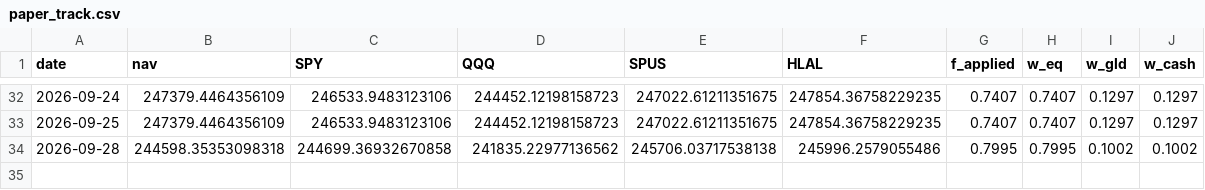
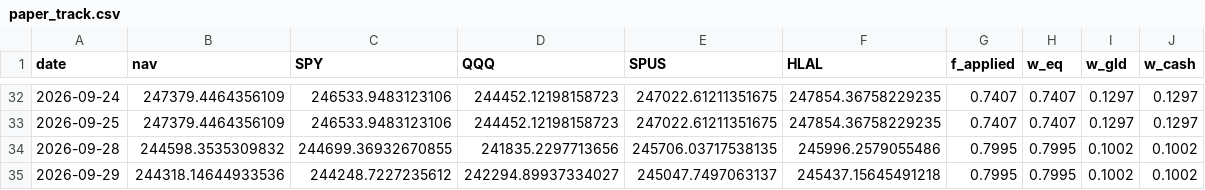
Before and after one commit to shaqebadi/fortress-dashboard, a CSV file: data/paper_track.csv, drawn as a sheet; only a part is shown, gaps mark what is left out.

```diff
--- a/data/paper_track.csv
+++ b/data/paper_track.csv
@@ -33,2 +33,3 @@ date,nav,SPY,QQQ,SPUS,HLAL,f_applied,w_eq,w_gld,w_cash
 2026-09-25,247379.4464356109,246533.9483123106,244452.12198158723,247022.61211351675,247854.36758229235,0.7407,0.7407,0.1297,0.1297
-2026-09-28,244598.35353098318,244699.36932670858,241835.22977136562,245706.03717538138,245996.2579055486,0.7995,0.7995,0.1002,0.1002
+2026-09-28,244598.3535309832,244699.36932670855,241835.2297713656,245706.03717538135,245996.2579055486,0.7995,0.7995,0.1002,0.1002
+2026-09-29,244318.14644933536,244248.7227235612,242294.89937334027,245047.7497063137,245437.15645491218,0.7995,0.7995,0.1002,0.1002
```
Also changed, not shown: data/core_returns.csv, 3 other files.
